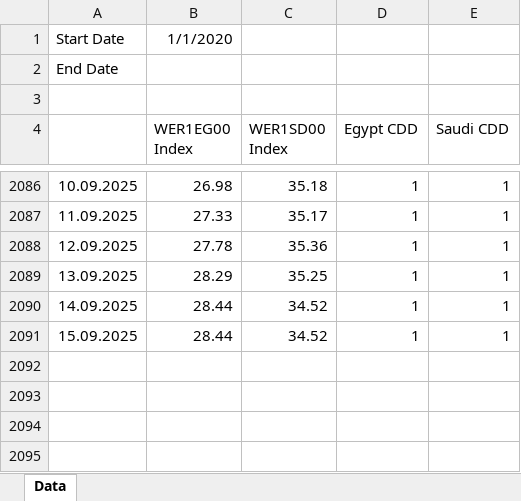
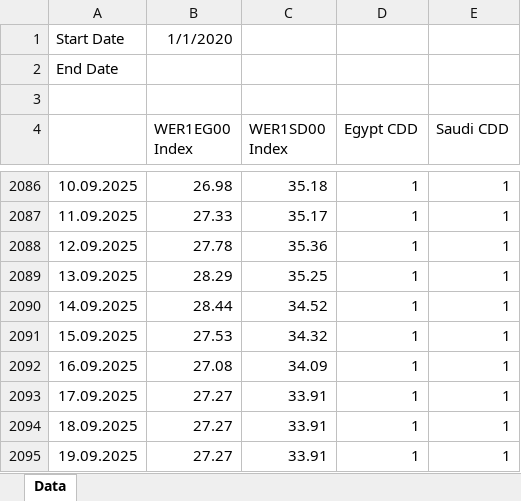
Before and after one commit to charlesgre/fuel-dashboard, an Excel workbook: CDD/Data temperatures.xlsx, sheet Data, drawn as a sheet; only a part is shown, gaps mark what is left out; values as stored, in another font and other column widths than the file's, no borders; the diff names each change by its address in the sheet, - before the commit and + after, or states it on an @@ line.

```diff
--- a/CDD/Data temperatures.xlsx (sheet Data)
+++ b/CDD/Data temperatures.xlsx (sheet Data)
-B2091 (WER1EG00 Index): 28.44
+B2091 (WER1EG00 Index): 27.53
-C2091 (WER1SD00 Index): 34.52
+C2091 (WER1SD00 Index): 34.32
+row 2092: 16.09.2025 | 27.08 | 34.09 | 1 | 1
+row 2093: 17.09.2025 | 27.27 | 33.91 | 1 | 1
+row 2094: 18.09.2025 | 27.27 | 33.91 | 1 | 1
+row 2095: 19.09.2025 | 27.27 | 33.91 | 1 | 1
```
Also changed, not shown: CDD/Forecast temperatures.xlsx, Stocks/Data global stocks.xlsx, 11 other files.
